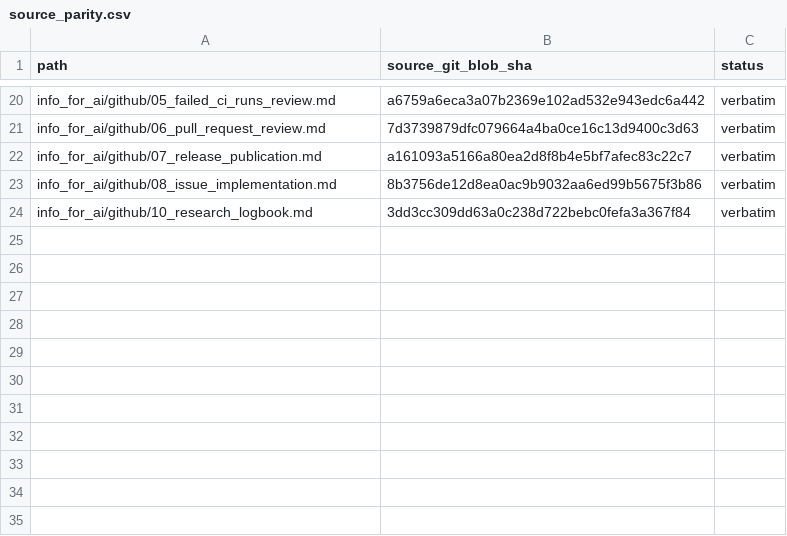
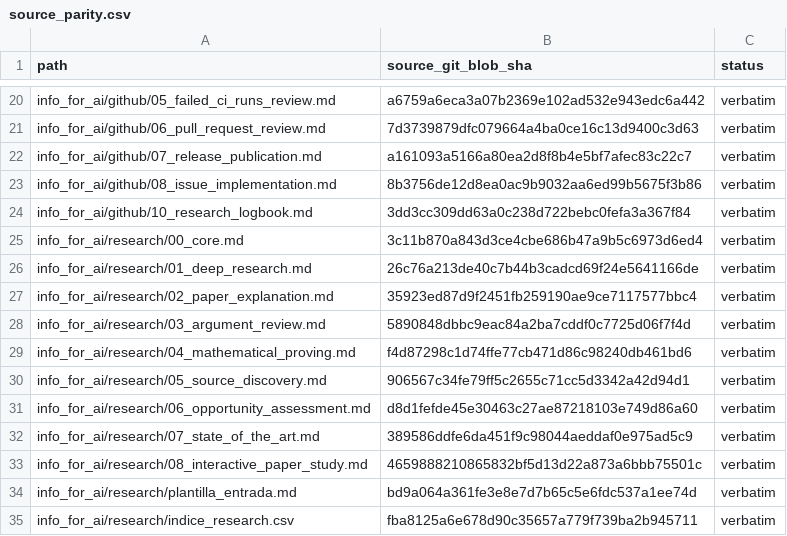
Before and after one commit to DOKOS-TAYOS/knotbase, a CSV file: manifests/source_parity.csv, drawn as a sheet; only a part is shown, gaps mark what is left out; the diff names each change by its address in the sheet, - before the commit and + after, or states it on an @@ line.

Commit message:
Publish canonical research domain verbatim (#3)
* Import canonical research instruction 00_core.md

* Import canonical research instruction 01_deep_research.md

* Import canonical research instruction 02_paper_explanation.md

* Import canonical research instruction 03_argument_review.md

* Import canonical research instruction 04_mathematical_proving.md

* Import canonical research instruction 05_source_discovery.md

* Import canonical research opportunity assessment verbatim

* Import canonical research state-of-the-art workflow verbatim

* Import canonical interactive paper study workflow verbatim

* Import canonical research entry template verbatim

* Import canonical research index verbatim

* Track exact DIK hashes for 11 research files

* Document completed verbatim research source batch and incomplete runtime

```diff
--- a/manifests/source_parity.csv
+++ b/manifests/source_parity.csv
+row 25: info_for_ai/research/00_core.md | 3c11b870a843d3ce4cbe686b47a9b5c6973d6ed4 | verbatim
+row 26: info_for_ai/research/01_deep_research.md | 26c76a213de40c7b44b3cadcd69f24e5641166de | verbatim
+row 27: info_for_ai/research/02_paper_explanation.md | 35923ed87d9f2451fb259190ae9ce7117577bbc4 | verbatim
+row 28: info_for_ai/research/03_argument_review.md | 5890848dbbc9eac84a2ba7cddf0c7725d06f7f4d | verbatim
+row 29: info_for_ai/research/04_mathematical_proving.md | f4d87298c1d74ffe77cb471d86c98240db461bd6 | verbatim
+row 30: info_for_ai/research/05_source_discovery.md | 906567c34fe79ff5c2655c71cc5d3342a42d94d1 | verbatim
+row 31: info_for_ai/research/06_opportunity_assessment.md | d8d1fefde45e30463c27ae87218103e749d86a60 | verbatim
+row 32: info_for_ai/research/07_state_of_the_art.md | 389586ddfe6da451f9c98044aeddaf0e975ad5c9 | verbatim
+row 33: info_for_ai/research/08_interactive_paper_study.md | 4659888210865832bf5d13d22a873a6bbb75501c | verbatim
+row 34: info_for_ai/research/plantilla_entrada.md | bd9a064a361fe3e8e7d7b65c5e6fdc537a1ee74d | verbatim
+row 35: info_for_ai/research/indice_research.csv | fba8125a6e678d90c35657a779f739ba2b945711 | verbatim
```
Also changed, not shown: 12 other files.
